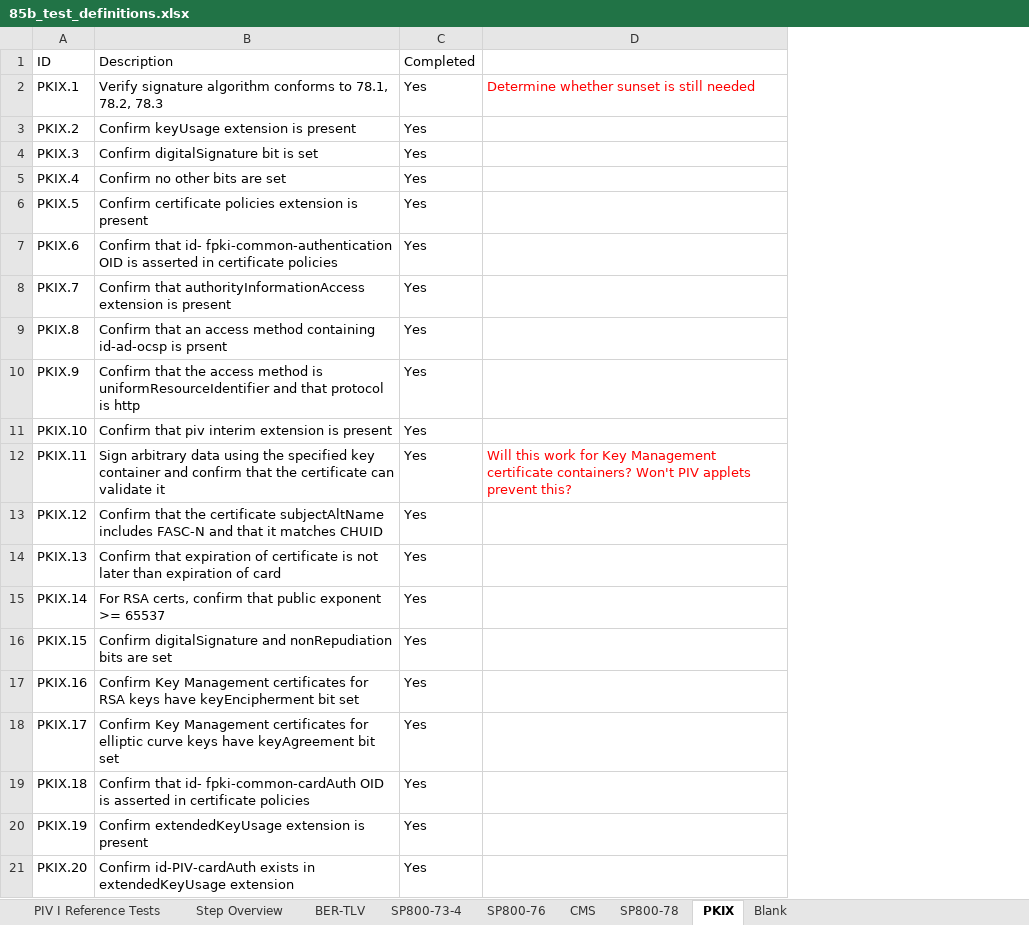
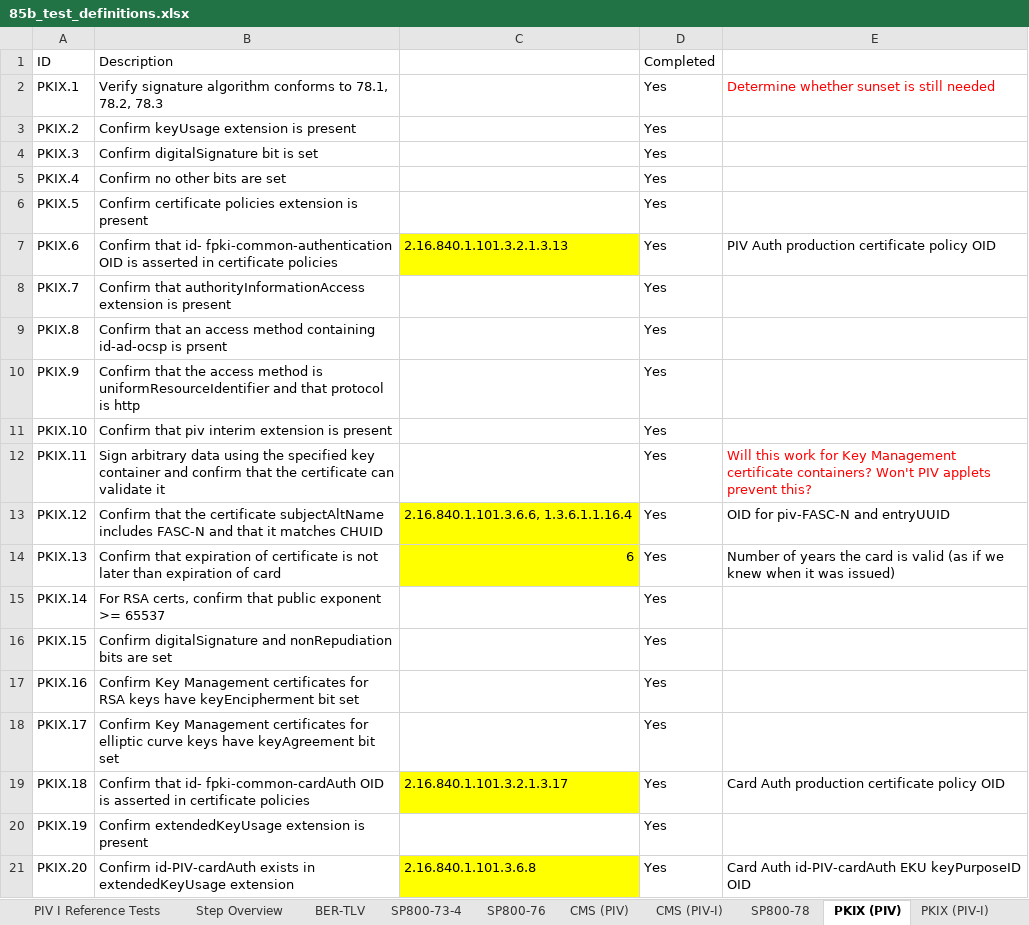
Before and after one commit to GSA/piv-conformance, an Excel workbook: docs/85b_test_definitions.xlsx, sheet PKIX (PIV), drawn as a sheet; values as stored, in another font and other column widths than the file's, no borders; addresses are those after the commit; the diff names each change by its address in the sheet, - before the commit and + after, or states it on an @@ line.

```diff
--- a/docs/85b_test_definitions.xlsx (sheet PKIX (PIV))
+++ b/docs/85b_test_definitions.xlsx (sheet PKIX (PIV))
-sheet tab: CMS
+sheet tab: CMS (PIV)
-sheet tab: PKIX
+sheet tab: PKIX (PIV)
+sheet tab: CMS (PIV-I)
+sheet tab: PKIX (PIV-I)
+column C, rows 7-21: 2.16.840.1.101.3.2.1.3.13 |  |  |  |  |  | 2.16.840.1.101.3.6.6, 1.3.6.1.1.16.4 | 6 |  |  |  |  | 2.16.840.1.101.3.2.1.3.17 |  | 2.16.840.1.101.3.6.8
-E7: (empty)
+E7: PIV Auth production certificate policy OID
-E13: (empty)
+E13: OID for piv-FASC-N and entryUUID
-E14: (empty)
+E14: Number of years the card is valid (as if we knew when it was issued)
-E19: (empty)
+E19: Card Auth production certificate policy OID
-E21: (empty)
+E21: Card Auth id-PIV-cardAuth EKU keyPurposeID OID
```
Also changed, not shown: sheet CMS (PIV), sheet SP800-73-4.
